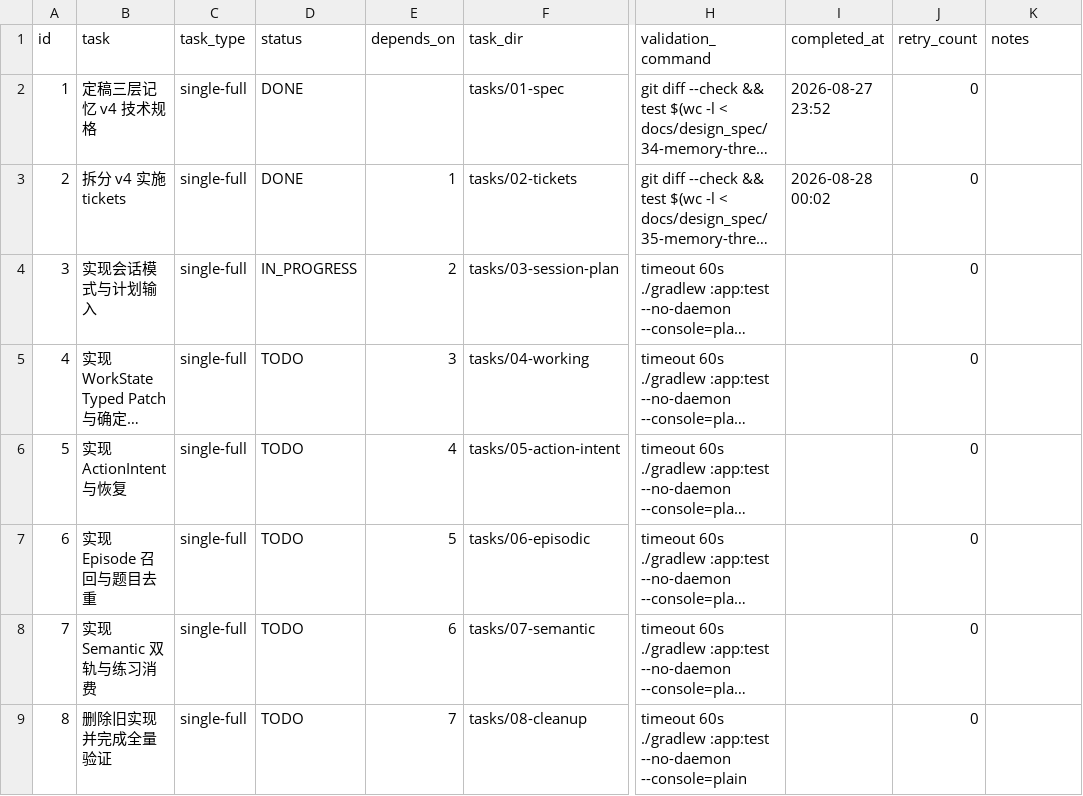
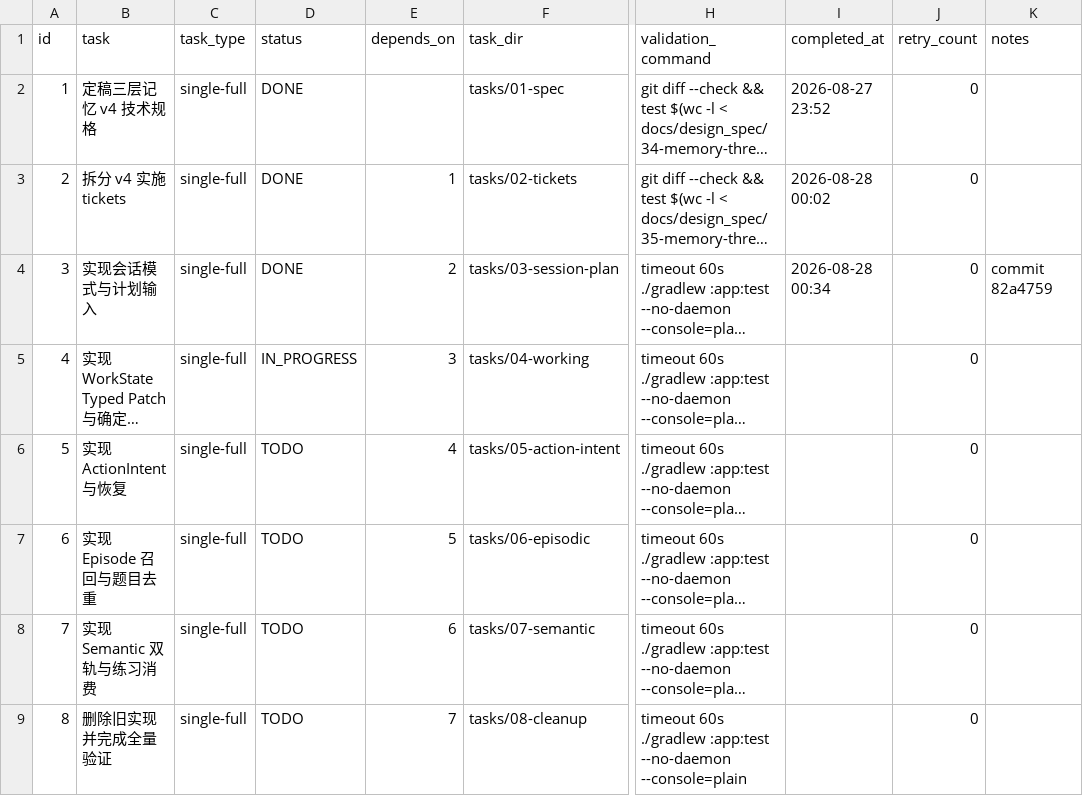
Before and after one commit to Belfast-byte/interview-guide-agent, a CSV file: .codex-tasks/20260827-memory-v4-epic/SUBTASKS.csv, drawn as a sheet; only a part is shown, gaps mark what is left out; long unchanged cells end in …; the diff names each change by its address in the sheet, - before the commit and + after, or states it on an @@ line.

```diff
--- a/.codex-tasks/20260827-memory-v4-epic/SUBTASKS.csv
+++ b/.codex-tasks/20260827-memory-v4-epic/SUBTASKS.csv
-D4 (status): IN_PROGRESS
+D4 (status): DONE
-I4 (completed_at): (empty)
+I4 (completed_at): 2026-08-28 00:34
-K4 (notes): (empty)
+K4 (notes): commit 82a4759
-D5 (status): TODO
+D5 (status): IN_PROGRESS
```
Also changed, not shown: .codex-tasks/20260827-memory-v4-epic/tasks/03-session-plan/TODO.csv, 5 other files.
